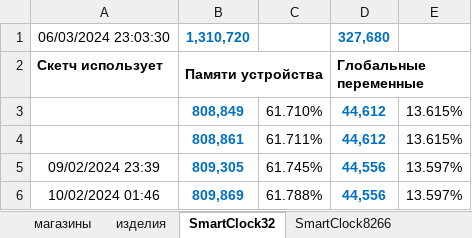
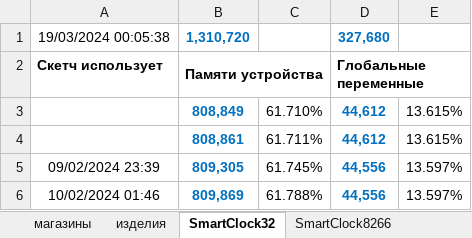
Before and after one commit to LasGIS/Arduino, an Excel workbook: arduino/ФСА для ALI магазин.xlsx, sheet SmartClock32, drawn as a sheet; values as stored, in another font and other column widths than the file's, no borders; the diff names each change by its address in the sheet, - before the commit and + after, or states it on an @@ line.

Commit message:
SmartClockWeb8266: TFT_eSPI version to 2.5.43

```diff
--- a/arduino/ФСА для ALI магазин.xlsx (sheet SmartClock32)
+++ b/arduino/ФСА для ALI магазин.xlsx (sheet SmartClock32)
-A1: 06/03/2024 23:03:30
+A1: 19/03/2024 00:05:38
```
Also changed, not shown: sheet SmartClock8266.
